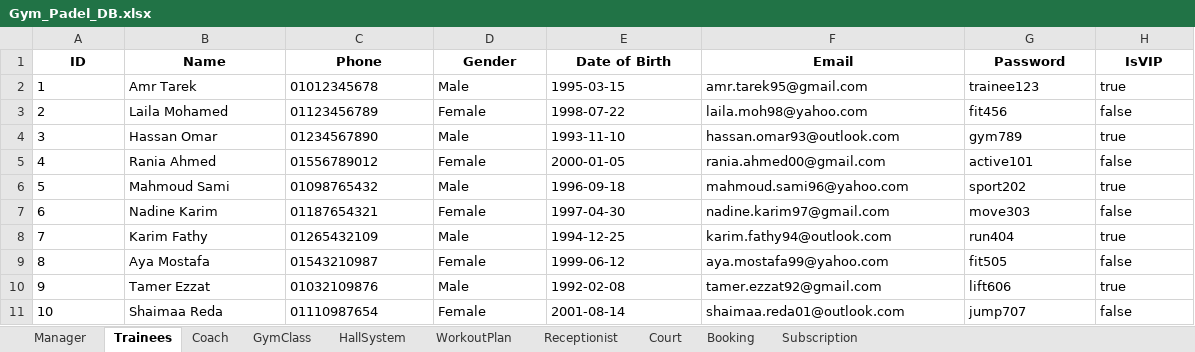
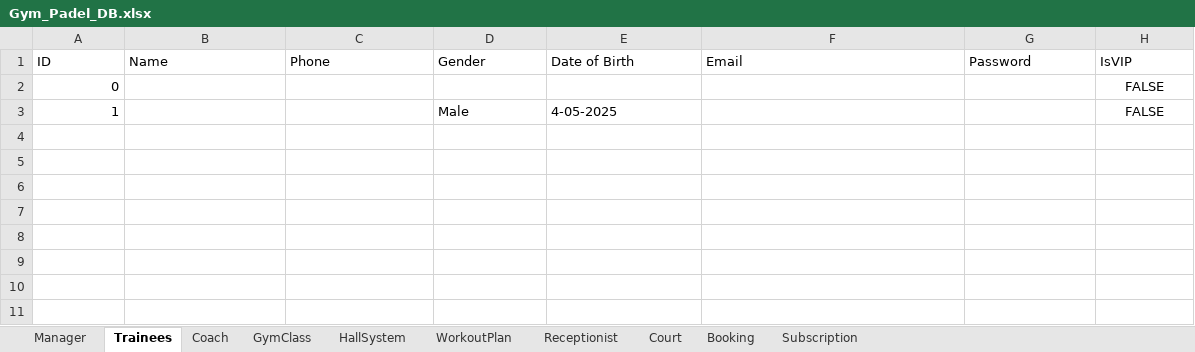
Before and after one commit to ahmed3ssam0/Gym-Padel_System, an Excel workbook: Gym_Padel_DB.xlsx, sheet Trainees, drawn as a sheet; values as stored, in another font and other column widths than the file's, no borders; removed rows and columns are numbered as before the commit, all else as after; the diff names each change by its address in the sheet, - before the commit and + after, or states it on an @@ line.

```diff
--- a/Gym_Padel_DB.xlsx (sheet Trainees)
+++ b/Gym_Padel_DB.xlsx (sheet Trainees)
@@ A1:H1 bold: on → off, alignment: center → left @@
+row 2: 0 |  |  |  |  |  |  | FALSE
-A3 alignment: left
+A3 alignment: right
-B3 (Name): Amr Tarek
+B3 (Name): (empty)
-C3 (Phone): 01012345678
+C3 (Phone): (empty)
-E3 (Date of Birth): 1995-03-15
+E3 (Date of Birth): 4-05-2025
-F3 (Email): amr.tarek95@gmail.com
+F3 (Email): (empty)
-G3 (Password): trainee123
+G3 (Password): (empty)
-H3 (IsVIP): true
+H3 (IsVIP): FALSE
-H3 alignment: left
+H3 alignment: center
-row 3: 2 | Laila Mohamed | 01123456789 | Female | 1998-07-22 | laila.moh98@yahoo.com | fit456 | false
-row 4: 3 | Hassan Omar | 01234567890 | Male | 1993-11-10 | hassan.omar93@outlook.com | gym789 | true
-row 5: 4 | Rania Ahmed | 01556789012 | Female | 2000-01-05 | rania.ahmed00@gmail.com | active101 | false
-row 6: 5 | Mahmoud Sami | 01098765432 | Male | 1996-09-18 | mahmoud.sami96@yahoo.com | sport202 | true
-row 7: 6 | Nadine Karim | 01187654321 | Female | 1997-04-30 | nadine.karim97@gmail.com | move303 | false
-row 8: 7 | Karim Fathy | 01265432109 | Male | 1994-12-25 | karim.fathy94@outlook.com | run404 | true
-row 9: 8 | Aya Mostafa | 01543210987 | Female | 1999-06-12 | aya.mostafa99@yahoo.com | fit505 | false
-row 10: 9 | Tamer Ezzat | 01032109876 | Male | 1992-02-08 | tamer.ezzat92@gmail.com | lift606 | true
-row 11: 10 | Shaimaa Reda | 01110987654 | Female | 2001-08-14 | shaimaa.reda01@outlook.com | jump707 | false
```
Also changed, not shown: sheet GymClass, sheet Booking, sheet Subscription, sheet WorkoutPlan, sheet Coach, sheet Receptionist, 3 more sheets, 21 other files.
